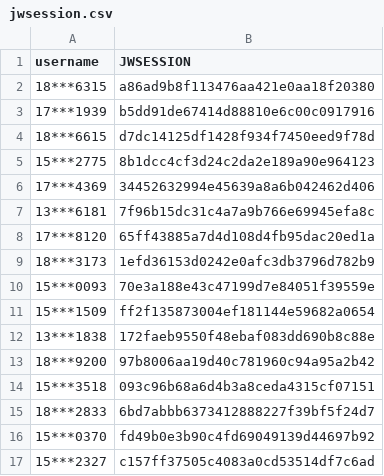
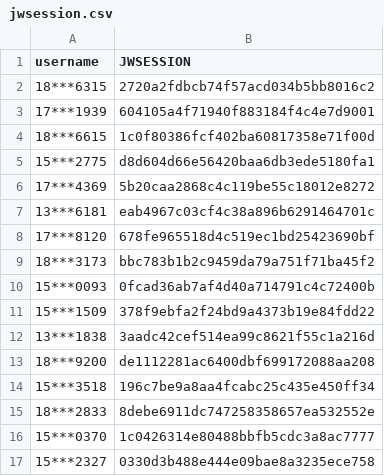
Before and after one commit to wangyuxiang123/XPUWeeklypunch, a CSV file: jwsession.csv, drawn as a sheet.

Commit message:
update

```diff
--- a/jwsession.csv
+++ b/jwsession.csv
@@ -1,17 +1,17 @@
 username,JWSESSION
-18***6315,a86ad9b8f113476aa421e0aa18f20380
-17***1939,b5dd91de67414d88810e6c00c0917916
-18***6615,d7dc14125df1428f934f7450eed9f78d
-15***2775,8b1dcc4cf3d24c2da2e189a90e964123
-17***4369,34452632994e45639a8a6b042462d406
-13***6181,7f96b15dc31c4a7a9b766e69945efa8c
-17***8120,65ff43885a7d4d108d4fb95dac20ed1a
-18***3173,1efd36153d0242e0afc3db3796d782b9
-15***0093,70e3a188e43c47199d7e84051f39559e
-15***1509,ff2f135873004ef181144e59682a0654
-13***1838,172faeb9550f48ebaf083dd690b8c88e
-18***9200,97b8006aa19d40c781960c94a95a2b42
-15***3518,093c96b68a6d4b3a8ceda4315cf07151
-18***2833,6bd7abbb6373412888227f39bf5f24d7
-15***0370,fd49b0e3b90c4fd69049139d44697b92
-15***2327,c157ff37505c4083a0cd53514df7c6ad
+18***6315,2720a2fdbcb74f57acd034b5bb8016c2
+17***1939,604105a4f71940f883184f4c4e7d9001
+18***6615,1c0f80386fcf402ba60817358e71f00d
+15***2775,d8d604d66e56420baa6db3ede5180fa1
+17***4369,5b20caa2868c4c119be55c18012e8272
+13***6181,eab4967c03cf4c38a896b6291464701c
+17***8120,678fe965518d4c519ec1bd25423690bf
+18***3173,bbc783b1b2c9459da79a751f71ba45f2
+15***0093,0fcad36ab7af4d40a714791c4c72400b
+15***1509,378f9ebfa2f24bd9a4373b19e84fdd22
+13***1838,3aadc42cef514ea99c8621f55c1a216d
+18***9200,de1112281ac6400dbf699172088aa208
+15***3518,196c7be9a8aa4fcabc25c435e450ff34
+18***2833,8debe6911dc747258358657ea532552e
+15***0370,1c0426314e80488bbfb5cdc3a8ac7777
+15***2327,0330d3b488e444e09bae8a3235ece758
```
